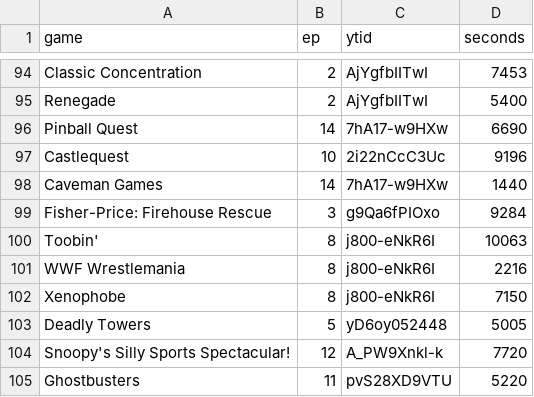
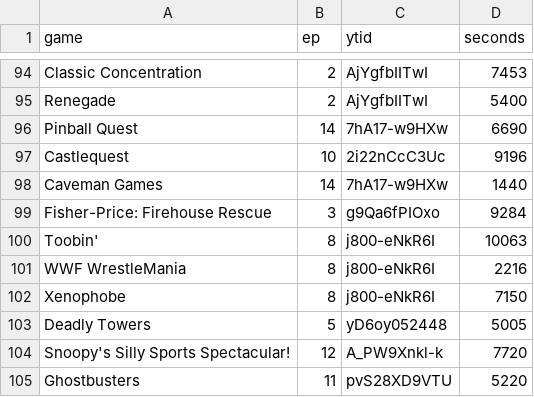
Before and after one commit to vNakamura/8bitnintendo-science, a CSV file: _data/list.csv, drawn as a sheet; only a part is shown, gaps mark what is left out; the diff covers the shown part only.

```diff
--- a/_data/list.csv
+++ b/_data/list.csv
@@ -100,3 +100,3 @@ Fisher-Price: Firehouse Rescue,3,g9Qa6fPIOxo,9284
 Toobin',8,j800-eNkR6I,10063
-WWF Wrestlemania,8,j800-eNkR6I,2216
+WWF WrestleMania,8,j800-eNkR6I,2216
 Xenophobe,8,j800-eNkR6I,7150
```
Also changed, not shown: 6 edited cells elsewhere in this file, 9 other files.
